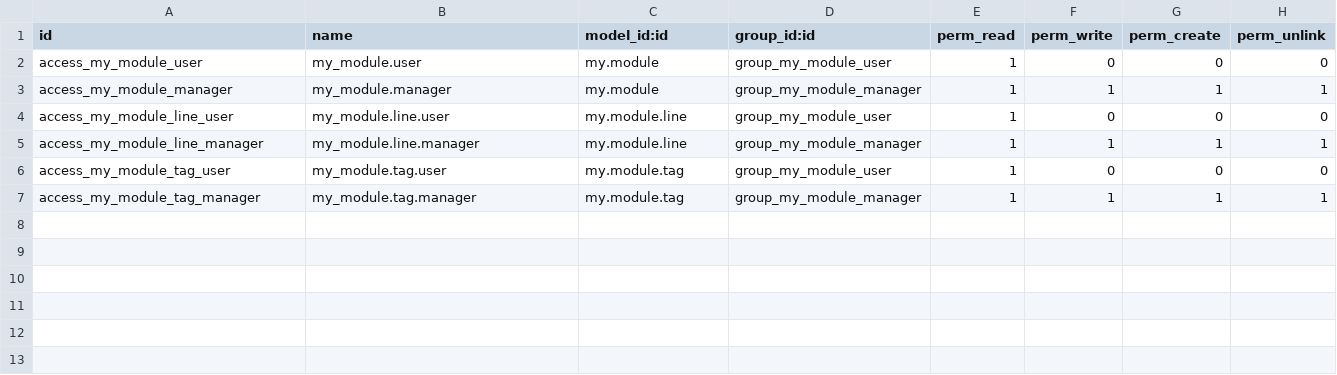
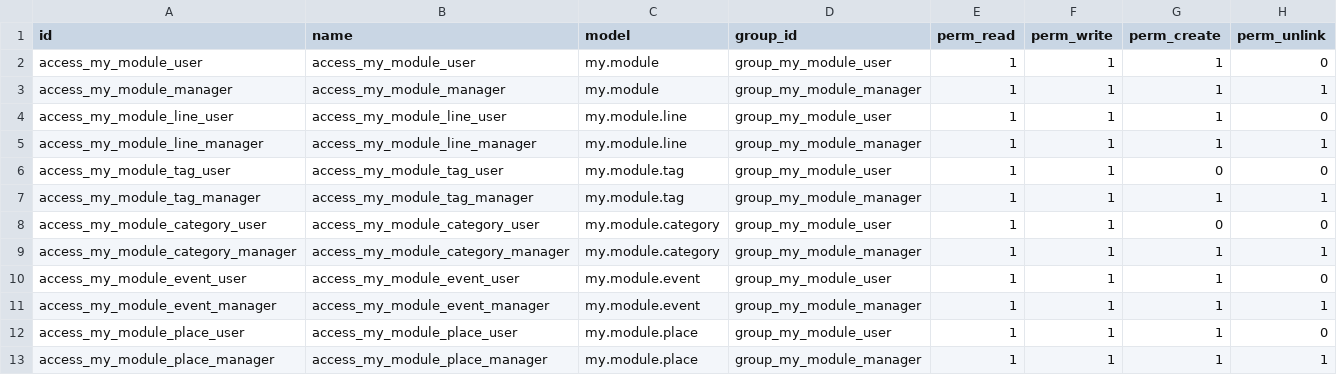
Before and after one commit to ProjectMeru/sumeru_custom_addons, a CSV file: addons/my_module/security/sys.access.csv, drawn as a sheet.

Commit message:
feat(my_module): turn the cookbook addon into a kitchen-sink demo
Expose every SWC widget and view type through Event and Place models, a multi-level menu, and seeded demo records.

```diff
--- a/addons/my_module/security/sys.access.csv
+++ b/addons/my_module/security/sys.access.csv
@@ -1,7 +1,13 @@
-id,name,model_id:id,group_id:id,perm_read,perm_write,perm_create,perm_unlink
-access_my_module_user,my_module.user,my.module,group_my_module_user,1,0,0,0
-access_my_module_manager,my_module.manager,my.module,group_my_module_manager,1,1,1,1
-access_my_module_line_user,my_module.line.user,my.module.line,group_my_module_user,1,0,0,0
-access_my_module_line_manager,my_module.line.manager,my.module.line,group_my_module_manager,1,1,1,1
-access_my_module_tag_user,my_module.tag.user,my.module.tag,group_my_module_user,1,0,0,0
-access_my_module_tag_manager,my_module.tag.manager,my.module.tag,group_my_module_manager,1,1,1,1
+id,name,model,group_id,perm_read,perm_write,perm_create,perm_unlink
+access_my_module_user,access_my_module_user,my.module,group_my_module_user,1,1,1,0
+access_my_module_manager,access_my_module_manager,my.module,group_my_module_manager,1,1,1,1
+access_my_module_line_user,access_my_module_line_user,my.module.line,group_my_module_user,1,1,1,0
+access_my_module_line_manager,access_my_module_line_manager,my.module.line,group_my_module_manager,1,1,1,1
+access_my_module_tag_user,access_my_module_tag_user,my.module.tag,group_my_module_user,1,1,0,0
+access_my_module_tag_manager,access_my_module_tag_manager,my.module.tag,group_my_module_manager,1,1,1,1
+access_my_module_category_user,access_my_module_category_user,my.module.category,group_my_module_user,1,1,0,0
+access_my_module_category_manager,access_my_module_category_manager,my.module.category,group_my_module_manager,1,1,1,1
+access_my_module_event_user,access_my_module_event_user,my.module.event,group_my_module_user,1,1,1,0
+access_my_module_event_manager,access_my_module_event_manager,my.module.event,group_my_module_manager,1,1,1,1
+access_my_module_place_user,access_my_module_place_user,my.module.place,group_my_module_user,1,1,1,0
+access_my_module_place_manager,access_my_module_place_manager,my.module.place,group_my_module_manager,1,1,1,1
```
Also changed, not shown: 29 other files.
